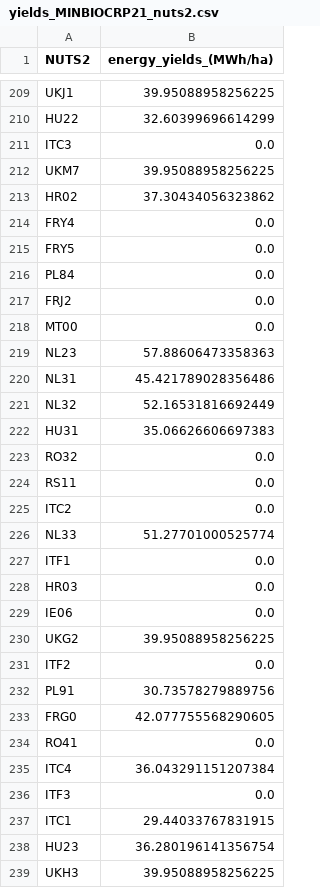
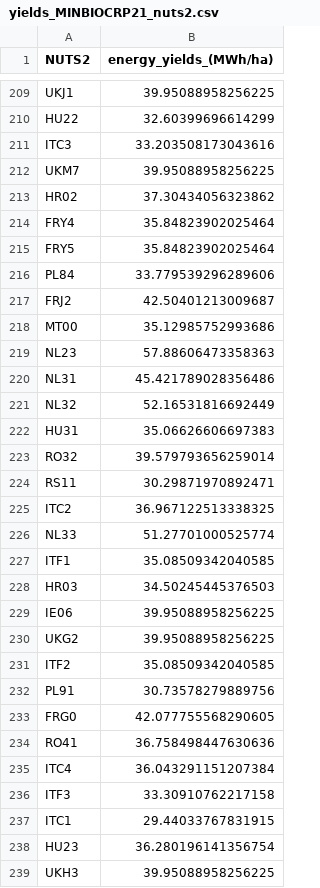
Before and after one commit to BertoGBG/CO2-stores-preprocessing, a CSV file: afforestation_perennials/data/crops/yields_MINBIOCRP21_nuts2.csv, drawn as a sheet; only a part is shown, gaps mark what is left out; the diff covers the shown part only.

Commit message:
Update NUTS2 crop yield CSVs after harmonization fix

```diff
--- a/afforestation_perennials/data/crops/yields_MINBIOCRP21_nuts2.csv
+++ b/afforestation_perennials/data/crops/yields_MINBIOCRP21_nuts2.csv
@@ -210,10 +210,10 @@ UKJ1,39.95088958256225
 HU22,32.60399696614299
-ITC3,0.0
+ITC3,33.203508173043616
 UKM7,39.95088958256225
 HR02,37.30434056323862
-FRY4,0.0
-FRY5,0.0
-PL84,0.0
-FRJ2,0.0
-MT00,0.0
+FRY4,35.84823902025464
+FRY5,35.84823902025464
+PL84,33.779539296289606
+FRJ2,42.50401213009687
+MT00,35.12985752993686
 NL23,57.88606473358363
@@ -222,16 +222,16 @@ NL32,52.16531816692449
 HU31,35.06626606697383
-RO32,0.0
-RS11,0.0
-ITC2,0.0
+RO32,39.579793656259014
+RS11,30.29871970892471
+ITC2,36.967122513338325
 NL33,51.27701000525774
-ITF1,0.0
-HR03,0.0
-IE06,0.0
+ITF1,35.08509342040585
+HR03,34.50245445376503
+IE06,39.95088958256225
 UKG2,39.95088958256225
-ITF2,0.0
+ITF2,35.08509342040585
 PL91,30.73578279889756
 FRG0,42.077755568290605
-RO41,0.0
+RO41,36.758498447630636
 ITC4,36.043291151207384
-ITF3,0.0
+ITF3,33.30910762217158
 ITC1,29.44033767831915
```
Also changed, not shown: 122 edited cells elsewhere in this file, afforestation_perennials/data/crops/yields_MINBIOCRP11_nuts2.csv, afforestation_perennials/data/crops/yields_MINBIORPS1_nuts2.csv, 2 other files.
